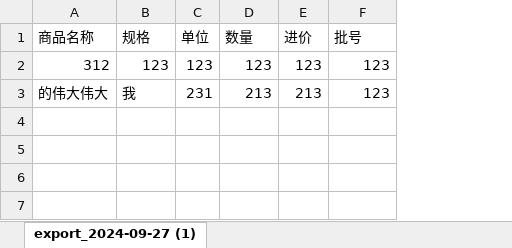
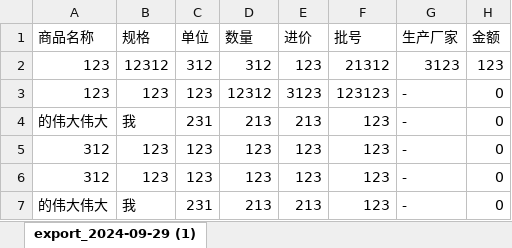
Before and after one commit to GithubPlusMaxPro/webadmin, an Excel workbook: public/库存.xlsx, sheet export_2024-09-29 (1), drawn as a sheet; values as stored, in another font and other column widths than the file's, no borders; addresses are those after the commit; the diff names each change by its address in the sheet, - before the commit and + after, or states it on an @@ line.

```diff
--- a/public/库存.xlsx (sheet export_2024-09-29 (1))
+++ b/public/库存.xlsx (sheet export_2024-09-29 (1))
-sheet tab: export_2024-09-27 (1)
+sheet tab: export_2024-09-29 (1)
+column G (生产厂家), rows 6-7: - | -
+column H (金额), rows 6-7: 0 | 0
+row 2: 123 | 12312 | 312 | 312 | 123 | 21312 | 3123 | 123
+row 3: 123 | 123 | 123 | 12312 | 3123 | 123123 | - | 0
+row 4: 的伟大伟大 | 我 | 231 | 213 | 213 | 123 | - | 0
+row 5: 312 | 123 | 123 | 123 | 123 | 123 | - | 0
```
Also changed, not shown: public/进项.xlsx, 7 other files.
